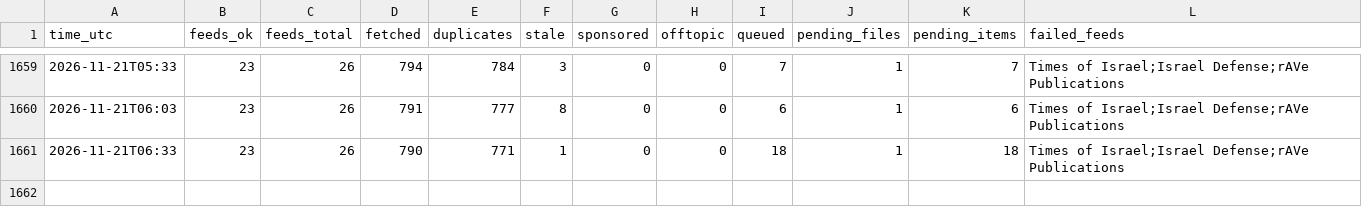
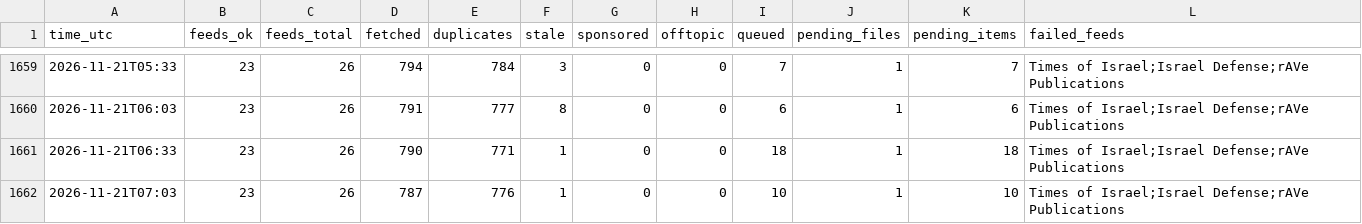
Before and after one commit to mishlyeden-stack/finpulse, a CSV file: logs/collect.csv, drawn as a sheet; only a part is shown, gaps mark what is left out; the diff names each change by its address in the sheet, - before the commit and + after, or states it on an @@ line.

Commit message:
collect 2026-11-21 07:03

```diff
--- a/logs/collect.csv
+++ b/logs/collect.csv
+row 1662: 2026-11-21T07:03 | 23 | 26 | 787 | 776 | 1 | 0 | 0 | 10 | 1 | 10 | Times of Israel;Israel Defense;rAVe Publications
```
Also changed, not shown: 4 other files.
